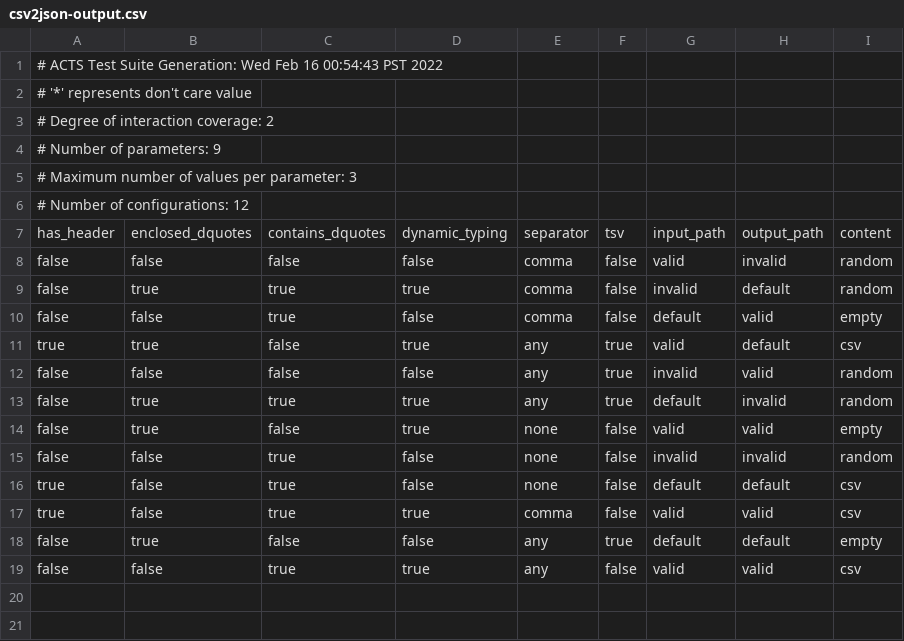
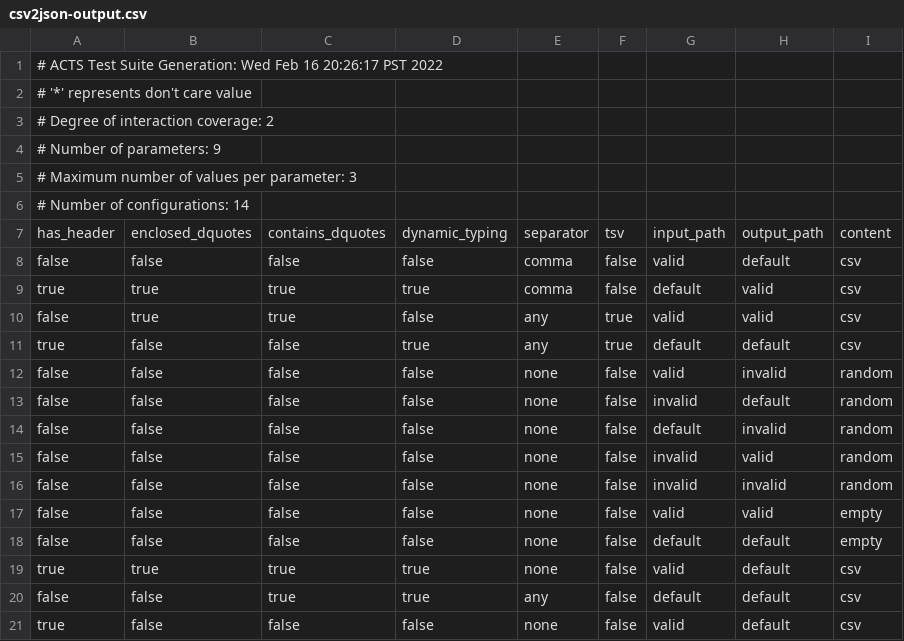
Before and after one commit to tho121/CMPT473A2, a CSV file: csv2json-output.csv, drawn as a sheet.

Commit message:
Update testing based on fixed constaints

```diff
--- a/csv2json-output.csv
+++ b/csv2json-output.csv
@@ -1,2 +1,2 @@
-# ACTS Test Suite Generation: Wed Feb 16 00:54:43 PST 2022
+# ACTS Test Suite Generation: Wed Feb 16 20:26:17 PST 2022
 #  '*' represents don't care value
@@ -5,15 +5,17 @@
 # Maximum number of values per parameter: 3
-# Number of configurations: 12
+# Number of configurations: 14
 has_header,enclosed_dquotes,contains_dquotes,dynamic_typing,separator,tsv,input_path,output_path,content
-false,false,false,false,comma,false,valid,invalid,random
-false,true,true,true,comma,false,invalid,default,random
-false,false,true,false,comma,false,default,valid,empty
-true,true,false,true,any,true,valid,default,csv
-false,false,false,false,any,true,invalid,valid,random
-false,true,true,true,any,true,default,invalid,random
-false,true,false,true,none,false,valid,valid,empty
-false,false,true,false,none,false,invalid,invalid,random
-true,false,true,false,none,false,default,default,csv
-true,false,true,true,comma,false,valid,valid,csv
-false,true,false,false,any,true,default,default,empty
-false,false,true,true,any,false,valid,valid,csv
+false,false,false,false,comma,false,valid,default,csv
+true,true,true,true,comma,false,default,valid,csv
+false,true,true,false,any,true,valid,valid,csv
+true,false,false,true,any,true,default,default,csv
+false,false,false,false,none,false,valid,invalid,random
+false,false,false,false,none,false,invalid,default,random
+false,false,false,false,none,false,default,invalid,random
+false,false,false,false,none,false,invalid,valid,random
+false,false,false,false,none,false,invalid,invalid,random
+false,false,false,false,none,false,valid,valid,empty
+false,false,false,false,none,false,default,default,empty
+true,true,true,true,none,false,valid,default,csv
+false,false,true,true,any,false,default,default,csv
+true,false,false,false,none,false,valid,default,csv
```
